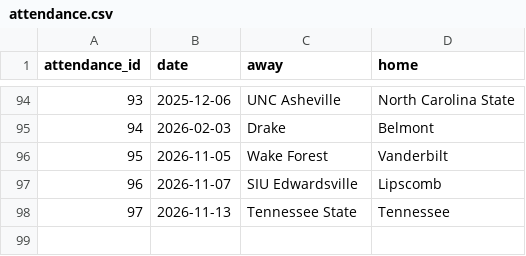
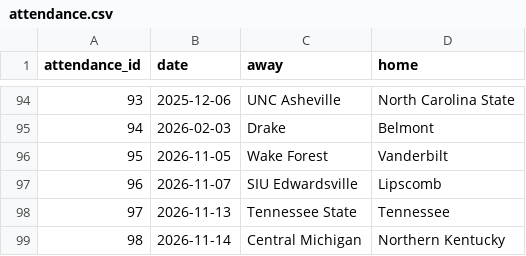
Before and after one commit to ryanferronbaseball-oss/ferronnbaarchive, a CSV file: college/data/attendance.csv, drawn as a sheet; only a part is shown, gaps mark what is left out.

Commit message:
Import Game 98 Central Michigan at Northern Kentucky from verified official box score

```diff
--- a/college/data/attendance.csv
+++ b/college/data/attendance.csv
@@ -98 +98,2 @@ attendance_id,date,away,home
 97,2026-11-13,Tennessee State,Tennessee
+98,2026-11-14,Central Michigan,Northern Kentucky
```
